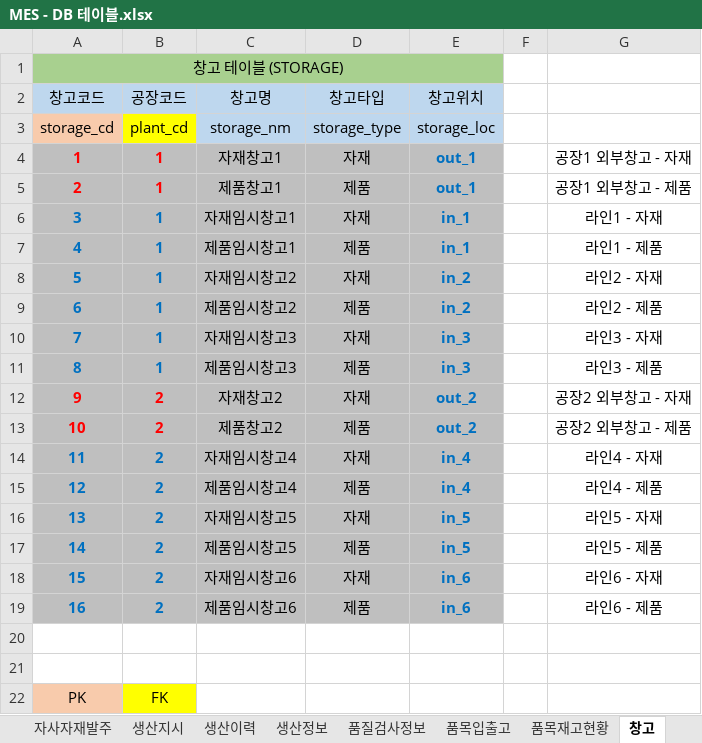
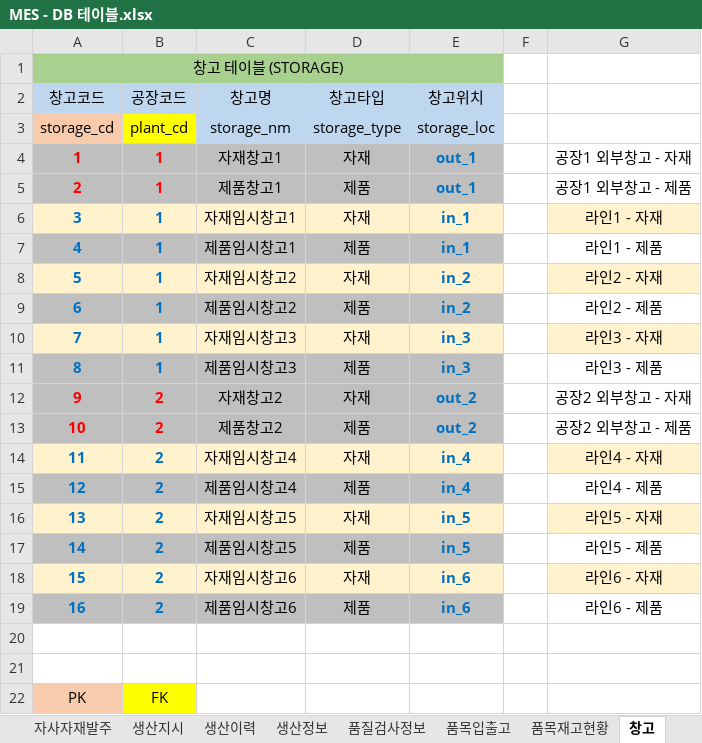
Before and after one commit to VertigoK/TH_MES, an Excel workbook: Description/MES - DB 테이블.xlsx, sheet 창고, drawn as a sheet; values as stored, in another font and other column widths than the file's, no borders; the diff names each change by its address in the sheet, - before the commit and + after, or states it on an @@ line.

```diff
--- a/Description/MES - DB 테이블.xlsx (sheet 창고)
+++ b/Description/MES - DB 테이블.xlsx (sheet 창고)
-A6:E6 fill: #BFBFBF
+A6:E6 fill: #FFF2CC
-G6 fill: none
+G6 fill: #FFF2CC
-A8:E8 fill: #BFBFBF
+A8:E8 fill: #FFF2CC
-G8 fill: none
+G8 fill: #FFF2CC
-A10:E10 fill: #BFBFBF
+A10:E10 fill: #FFF2CC
-G10 fill: none
+G10 fill: #FFF2CC
-A14:E14 fill: #BFBFBF
+A14:E14 fill: #FFF2CC
-G14 fill: none
+G14 fill: #FFF2CC
-A16:E16 fill: #BFBFBF
+A16:E16 fill: #FFF2CC
-G16 fill: none
+G16 fill: #FFF2CC
-A18:E18 fill: #BFBFBF
+A18:E18 fill: #FFF2CC
-G18 fill: none
+G18 fill: #FFF2CC
```
Also changed, not shown: sheet 품목입출고, sheet 근무자, sheet 생산이력, sheet 설비, 19 other files.
